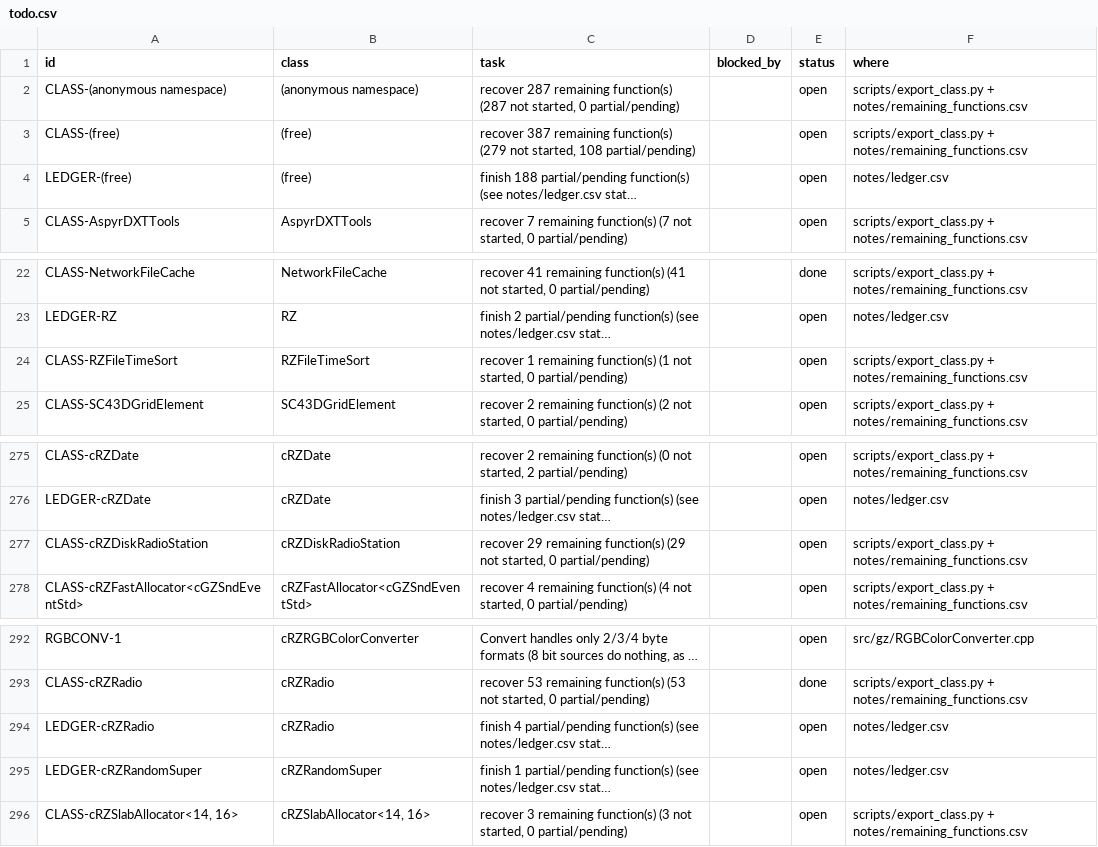
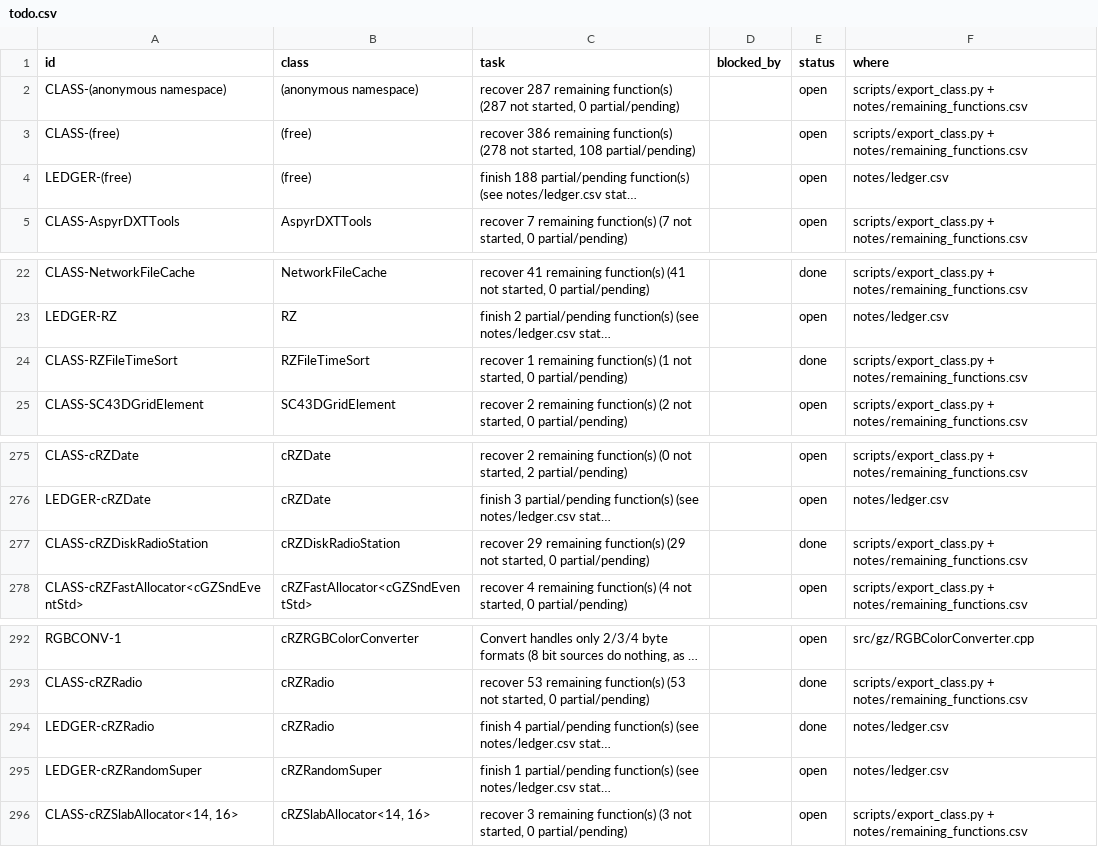
Before and after one commit to CadenKalez/DeSCAi4, a CSV file: notes/todo.csv, drawn as a sheet; only a part is shown, gaps mark what is left out; long unchanged cells end in …; the diff names each change by its address in the sheet, - before the commit and + after, or states it on an @@ line.

Commit message:
cRZDiskRadioStation: the on-disk radio station (34 functions, test) + cRZRadio partials promoted
The station: 0x218 bytes with every member at the binary's offset (static_asserted), all 28 vtable slots, the
playlist loading over five filter tokens with .m3u/.pls expansion, both shuffle strategies (including the
file-time sort through RZFileTimeSort), the four cursors, both playlist modes, PlayWelcome and the full OnIdle
state machine.

Quirks kept: the '????' default call sign, Release's non-decrementing deleting destructor, mode 1 skipping
entries ON the modifier list while every other mode skips entries NOT on it, IsCycleTypePresent(3) asking the
radio for an option it never answers so jingles are never present, and the 'new first == previous last'
swap. Three crash-only paths are guarded instead of reproduced (documented): the empty music list, the short
call-sign pad and ExpandPlayLists' use-after-free.

Radio.h now declares the station interface's destructor at the binary's slots, so LoadAllPlaylists really is
slot 17, and Radio.cpp gains the built-in DiskRadioStationHost fallback - which unblocks and promotes the four
cRZRadio partials (Init, OnIdle, SetupDiskStations, DoEvent) to recovered.

```diff
--- a/notes/todo.csv
+++ b/notes/todo.csv
-C3 (task): recover 387 remaining function(s) (279 not started,…
+C3 (task): recover 386 remaining function(s) (278 not started,…
-E24 (status): open
+E24 (status): done
-E277 (status): open
+E277 (status): done
-E294 (status): open
+E294 (status): done
```
Also changed, not shown: 11 other files.
